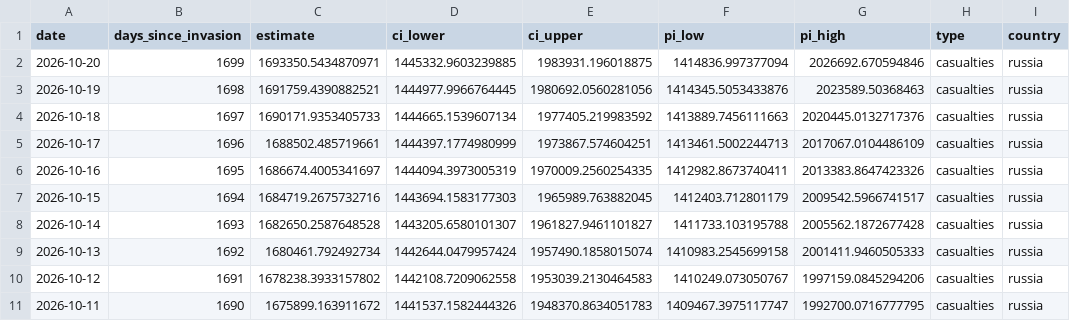
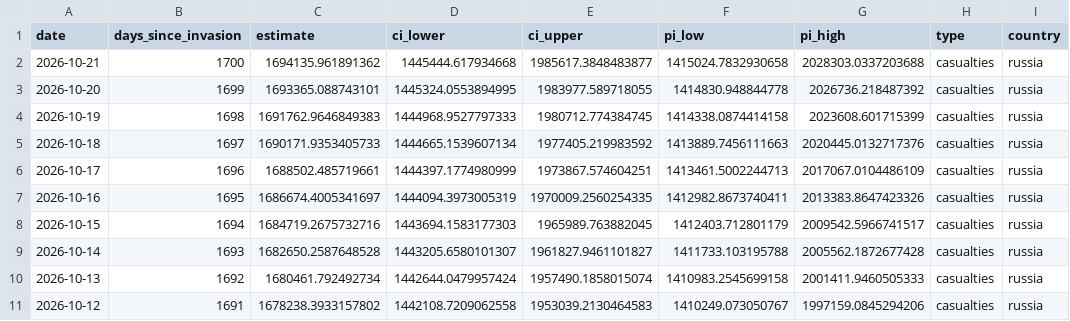
Before and after one commit to TheEconomist/the-economist-ukraine-war-dead-and-wounded-estimates, a CSV file: output-data/tracker/meta-estimate-casualties.csv, drawn as a sheet; only a part is shown; the shorter side is filled out with more unchanged rows.

Commit message:
Update deaths-and-casualties data & run meta-estimate.R

```diff
--- a/output-data/tracker/meta-estimate-casualties.csv
+++ b/output-data/tracker/meta-estimate-casualties.csv
@@ -1,4 +1,5 @@
 date,days_since_invasion,estimate,ci_lower,ci_upper,pi_low,pi_high,type,country
-2026-10-20,1699,1693350.5434870971,1445332.9603239885,1983931.196018875,1414836.997377094,2026692.670594846,casualties,russia
-2026-10-19,1698,1691759.4390882521,1444977.9966764445,1980692.0560281056,1414345.5053433876,2023589.50368463,casualties,russia
+2026-10-21,1700,1694135.961891362,1445444.617934668,1985617.3848483877,1415024.7832930658,2028303.0337203688,casualties,russia
+2026-10-20,1699,1693365.088743101,1445324.0553894995,1983977.589718055,1414830.948844778,2026736.218487392,casualties,russia
+2026-10-19,1698,1691762.9646849383,1444968.9527797333,1980712.774384745,1414338.0874414158,2023608.601715399,casualties,russia
 2026-10-18,1697,1690171.9353405733,1444665.1539607134,1977405.219983592,1413889.7456111663,2020445.0132717376,casualties,russia
```
Also changed, not shown: output-data/tracker/meta-estimate-deaths.csv, 1 other file.
